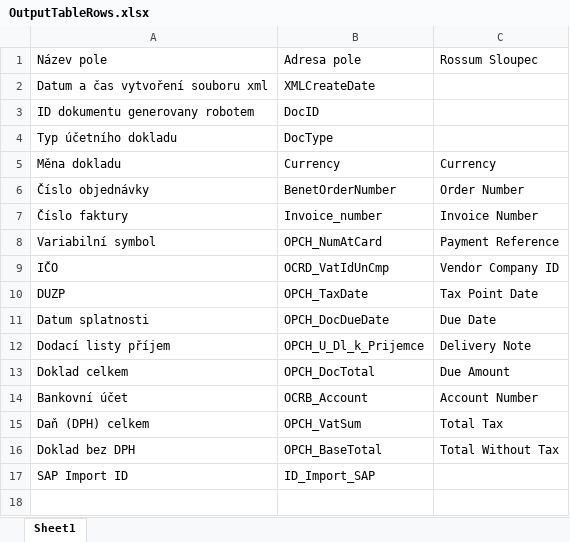
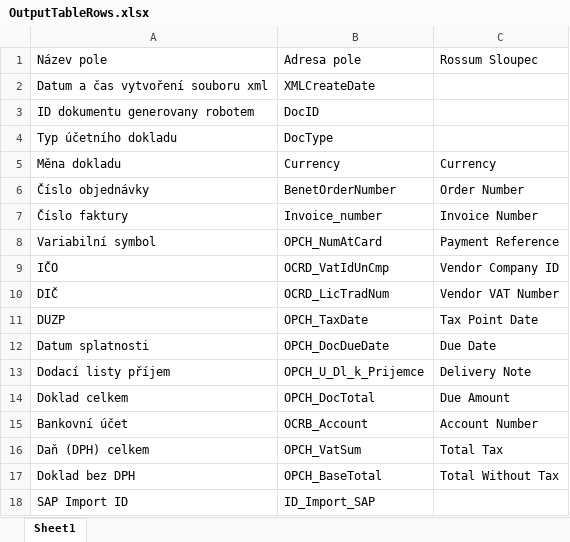
Before and after one commit to knappekl1/Benet-DataExport, an Excel workbook: Data/OutputTableRows.xlsx, sheet Sheet1, drawn as a sheet; values as stored, in another font and other column widths than the file's, no borders; the diff names each change by its address in the sheet, - before the commit and + after, or states it on an @@ line.

Commit message:
SQL VAT_number added

```diff
--- a/Data/OutputTableRows.xlsx (sheet Sheet1)
+++ b/Data/OutputTableRows.xlsx (sheet Sheet1)
+row 10: DIČ | OCRD_LicTradNum | Vendor VAT Number
```
Also changed, not shown: 4 other files.
